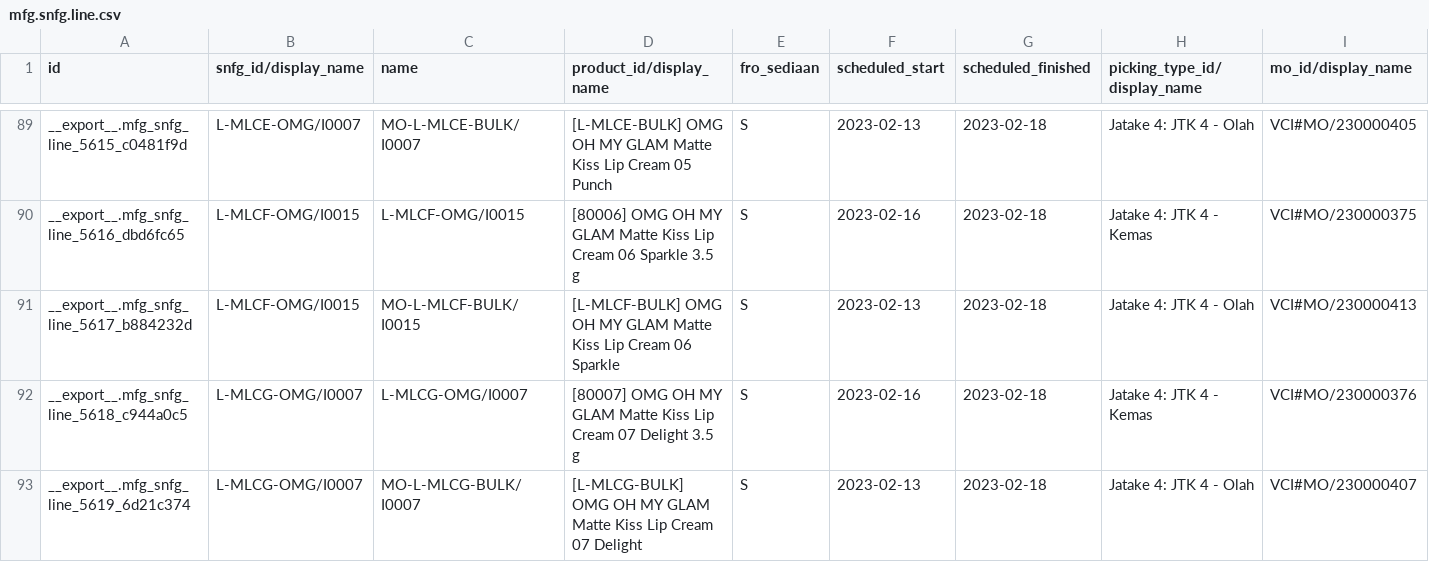
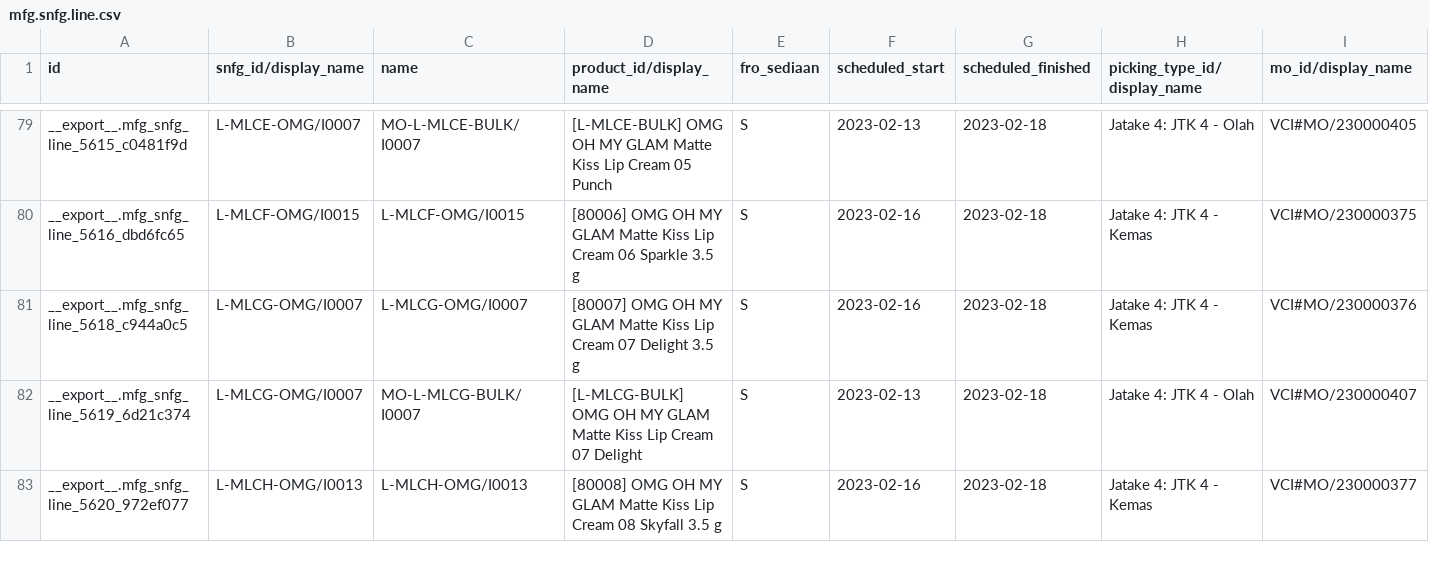
Before and after one commit to adminppl/Files, a CSV file: PARAGON/MO/mfg.snfg.line.csv, drawn as a sheet; only a part is shown, gaps mark what is left out; the shorter side is filled out with more unchanged rows; rows hold the shown columns only; the diff covers the shown part only; the diff names each change by its address in the sheet, - before the commit and + after, or states it on an @@ line.

```diff
--- a/PARAGON/MO/mfg.snfg.line.csv
+++ b/PARAGON/MO/mfg.snfg.line.csv
-row 91: __export__.mfg_snfg_line_5617_b884232d | L-MLCF-OMG/I0015 | MO-L-MLCF-BULK/I0015 | [L-MLCF-BULK] OMG OH MY GLAM Matte Kiss Lip Cream 06 Sparkle | S | 2023-02-13 | 2023-02-18 | Jatake 4: JTK 4 - Olah | VCI#MO/230000413
```
Also changed, not shown: 14 removed rows elsewhere in this file, PARAGON/MO/stock.picking Paragon.csv, 2 other files.
